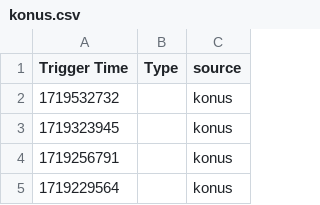
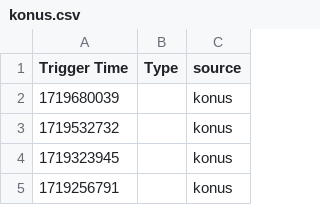
Before and after one commit to WebValley2024/catalogue-data-ingestion, a CSV file: konus.csv, drawn as a sheet; only a part is shown; the shorter side is filled out with more unchanged rows; the diff names each change by its address in the sheet, - before the commit and + after, or states it on an @@ line.

```diff
--- a/konus.csv
+++ b/konus.csv
+row 2: 1719680039 |  | konus
```
Also changed, not shown: earthquake.csv, eq.csv, 7 other files.
